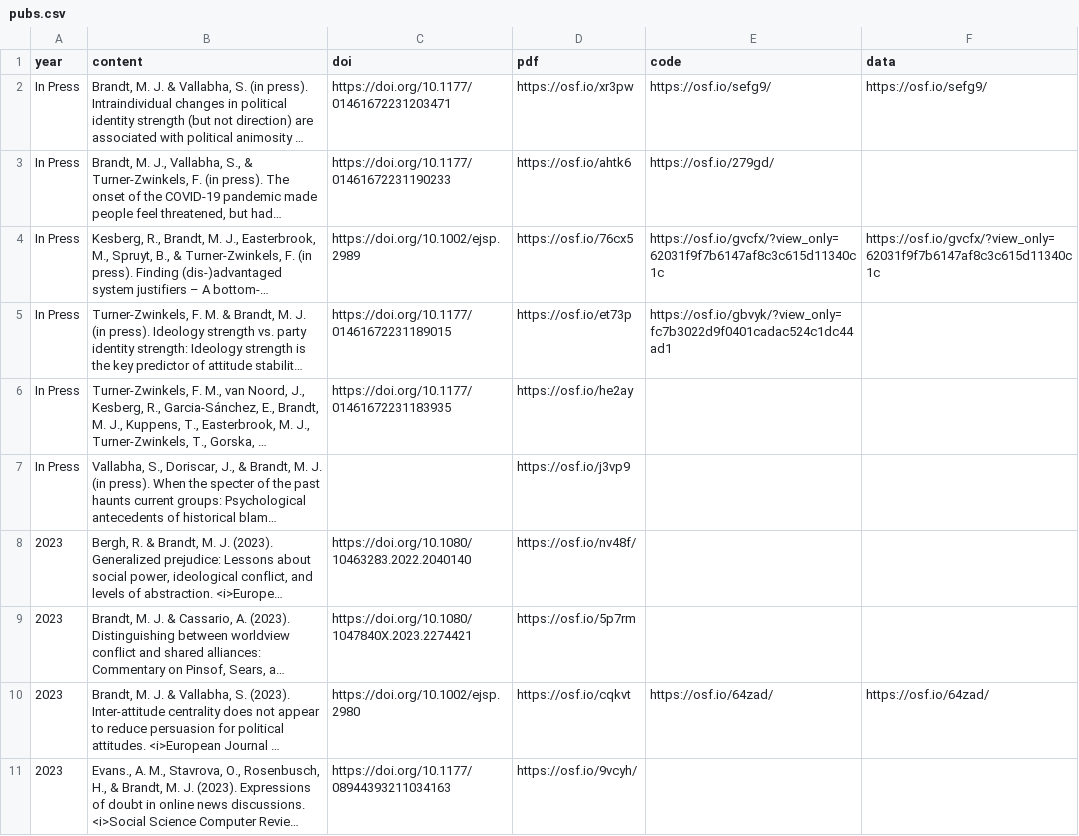
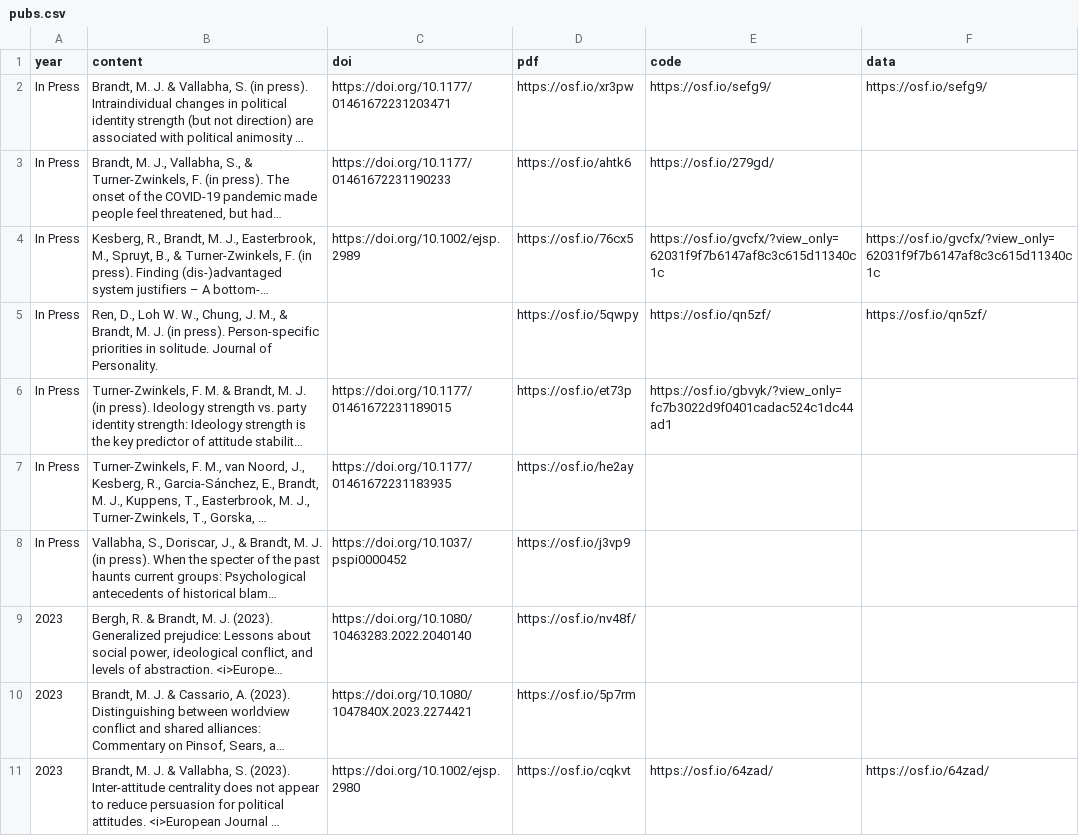
Before and after one commit to mjbsp/tbslab, a CSV file: static/data/pubs.csv, drawn as a sheet; only a part is shown; the shorter side is filled out with more unchanged rows; long unchanged cells end in …; addresses are those after the commit; the diff names each change by its address in the sheet, - before the commit and + after, or states it on an @@ line.

Commit message:
add solitude pub

```diff
--- a/static/data/pubs.csv
+++ b/static/data/pubs.csv
+row 5: In Press | Ren, D., Loh W. W., Chung, J. M., & Brandt, M. J. (in press). Person-specific priorities in solitude. Journal of Personality. |  | https://osf.io/5qwpy | https://osf.io/qn5zf/ | https://osf.io/qn5zf/
-C8 (doi): (empty)
+C8 (doi): https://doi.org/10.1037/pspi0000452
```
Also changed, not shown: 1 other file.
